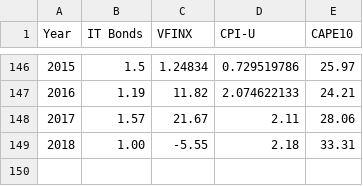
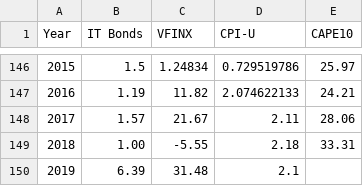
Before and after one commit to hoostus/prime-harvesting, a CSV file: 1871_returns.csv, drawn as a sheet; only a part is shown, gaps mark what is left out.

Commit message:
add 2019 returns (preliminary)
This will need to updated, especially the CPI, in February or so.

```diff
--- a/1871_returns.csv
+++ b/1871_returns.csv
@@ -149 +149,2 @@ Year,IT Bonds,VFINX,CPI-U,CAPE10
 2018,1.00,-5.55,2.18,33.31
+2019,6.39,31.48,2.1,
```
